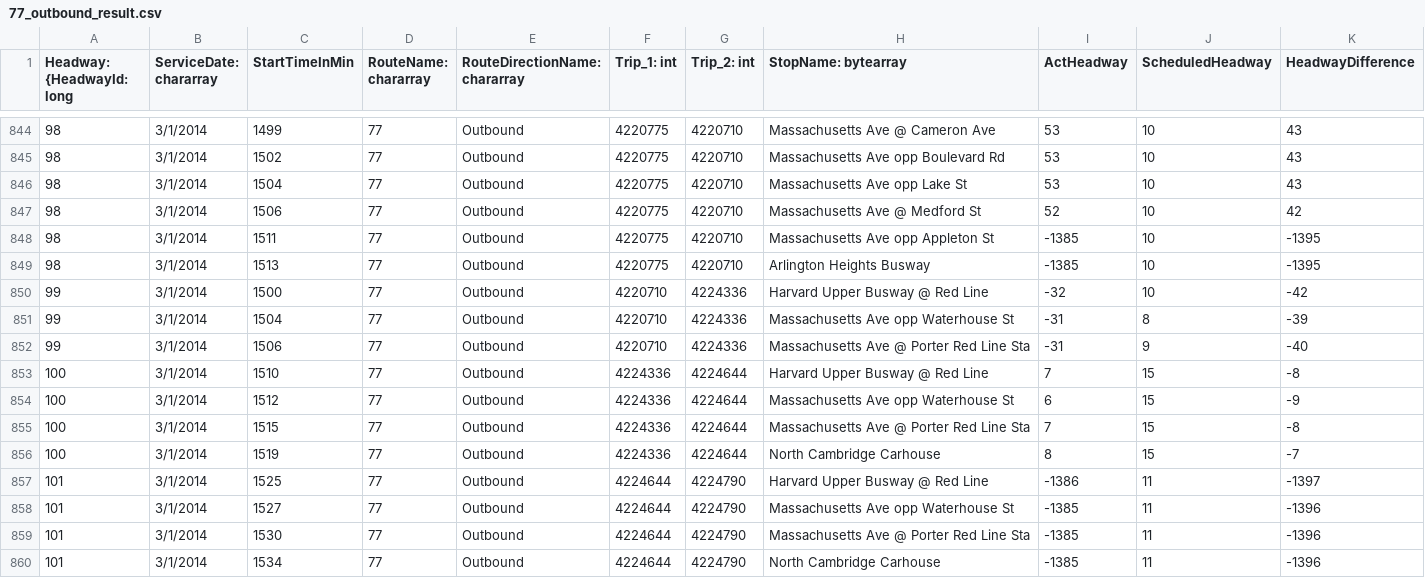
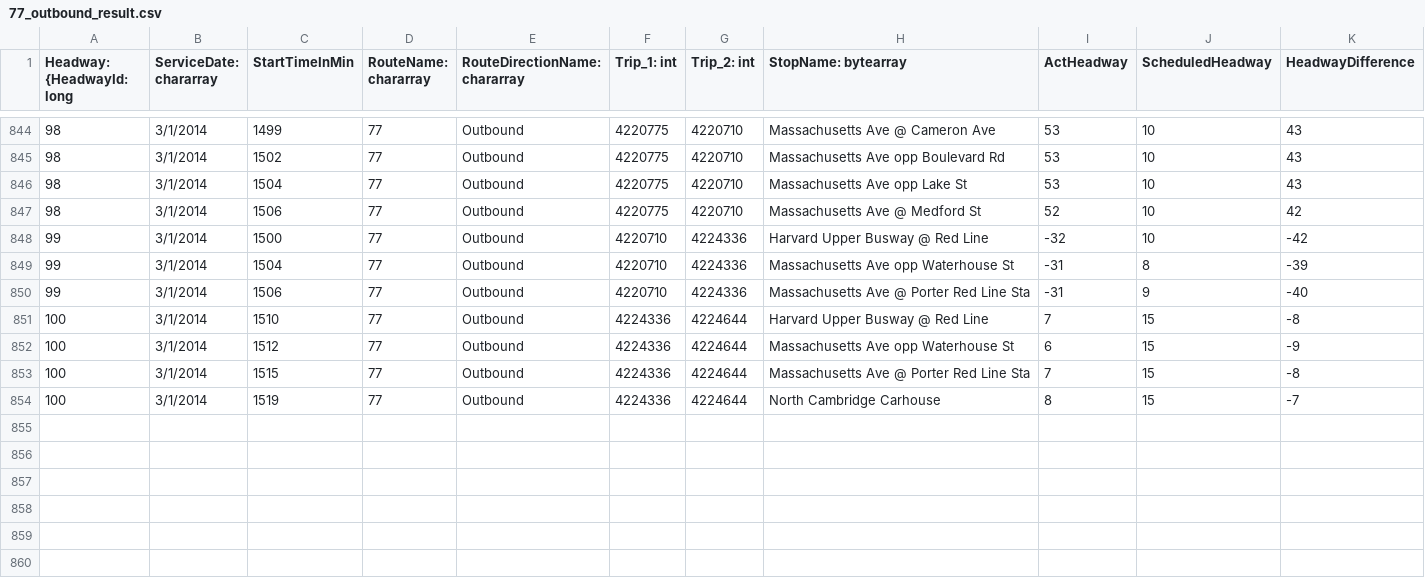
Before and after one commit to BU-EC500-SP15/mbta-busses, a CSV file: Visualizations/headway_lineCharts/77_outbound_result.csv, drawn as a sheet; only a part is shown, gaps mark what is left out.

Commit message:
revised headway

```diff
--- a/Visualizations/headway_lineCharts/77_outbound_result.csv
+++ b/Visualizations/headway_lineCharts/77_outbound_result.csv
@@ -847,4 +847,2 @@ Headway: {HeadwayId: long,ServiceDate: chararray,StartTimeInMin,RouteName: chara
 98,3/1/2014,1506,77,Outbound,4220775,4220710,Massachusetts Ave @ Medford St,52,10,42
-98,3/1/2014,1511,77,Outbound,4220775,4220710,Massachusetts Ave opp Appleton St,-1385,10,-1395
-98,3/1/2014,1513,77,Outbound,4220775,4220710,Arlington Heights Busway,-1385,10,-1395
 99,3/1/2014,1500,77,Outbound,4220710,4224336,Harvard Upper Busway @ Red Line,-32,10,-42
@@ -856,5 +854 @@ Headway: {HeadwayId: long,ServiceDate: chararray,StartTimeInMin,RouteName: chara
 100,3/1/2014,1519,77,Outbound,4224336,4224644,North Cambridge Carhouse,8,15,-7
-101,3/1/2014,1525,77,Outbound,4224644,4224790,Harvard Upper Busway @ Red Line,-1386,11,-1397
-101,3/1/2014,1527,77,Outbound,4224644,4224790,Massachusetts Ave opp Waterhouse St,-1385,11,-1396
-101,3/1/2014,1530,77,Outbound,4224644,4224790,Massachusetts Ave @ Porter Red Line Sta,-1385,11,-1396
-101,3/1/2014,1534,77,Outbound,4224644,4224790,North Cambridge Carhouse,-1385,11,-1396
```
Also changed, not shown: Visualizations/headway_lineCharts/28_inbound_result.csv, Visualizations/headway_lineCharts/32_inbound_result.csv, 4 other files.
